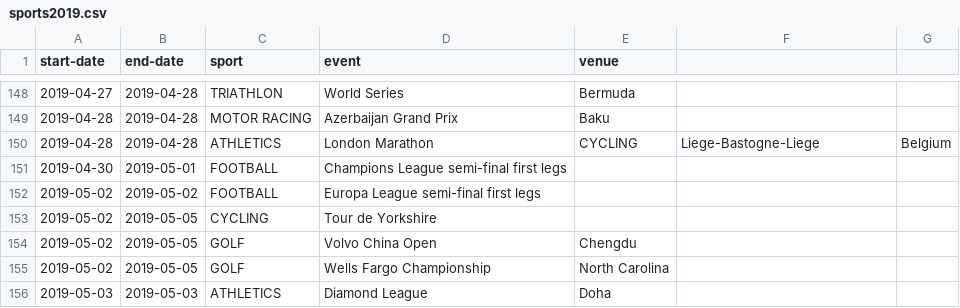
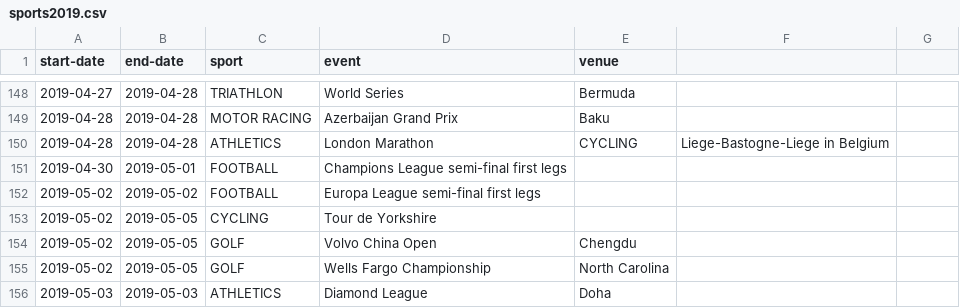
Before and after one commit to alpsteam/autonomous-labs, a CSV file: lab-3/sports2019.csv, drawn as a sheet; only a part is shown, gaps mark what is left out.

Commit message:
removed comma

```diff
--- a/lab-3/sports2019.csv
+++ b/lab-3/sports2019.csv
@@ -149,3 +149,3 @@ start-date,end-date,sport,event,venue,
 2019-04-28,2019-04-28,MOTOR RACING,Azerbaijan Grand Prix,Baku,
-2019-04-28,2019-04-28,ATHLETICS,London Marathon, CYCLING,Liege-Bastogne-Liege,Belgium,
+2019-04-28,2019-04-28,ATHLETICS,London Marathon, CYCLING,Liege-Bastogne-Liege in Belgium,
 2019-04-30,2019-05-01,FOOTBALL,Champions League semi-final first legs,,
```
